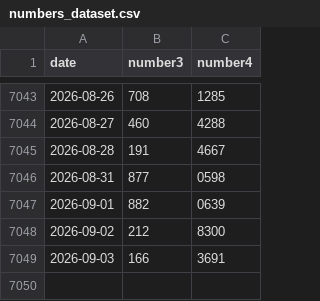
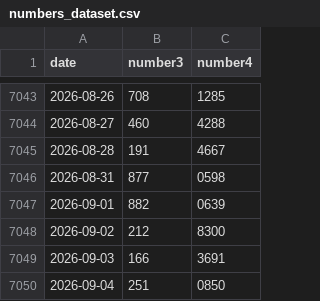
Before and after one commit to N-Necoze/my_dataset, a CSV file: numbers/numbers_dataset.csv, drawn as a sheet; only a part is shown, gaps mark what is left out.

Commit message:
Auto update on 2026-09-04_21-38

```diff
--- a/numbers/numbers_dataset.csv
+++ b/numbers/numbers_dataset.csv
@@ -7049 +7049,2 @@ date,number3,number4
 2026-09-03,166,3691
+2026-09-04,251,0850
```
